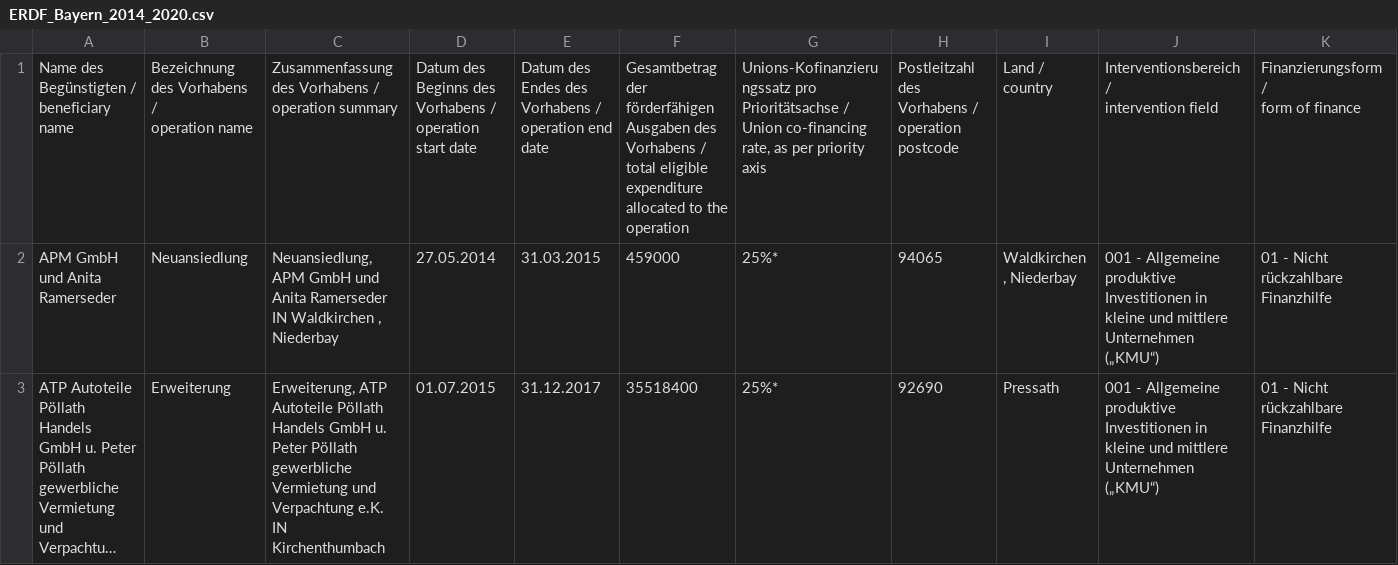
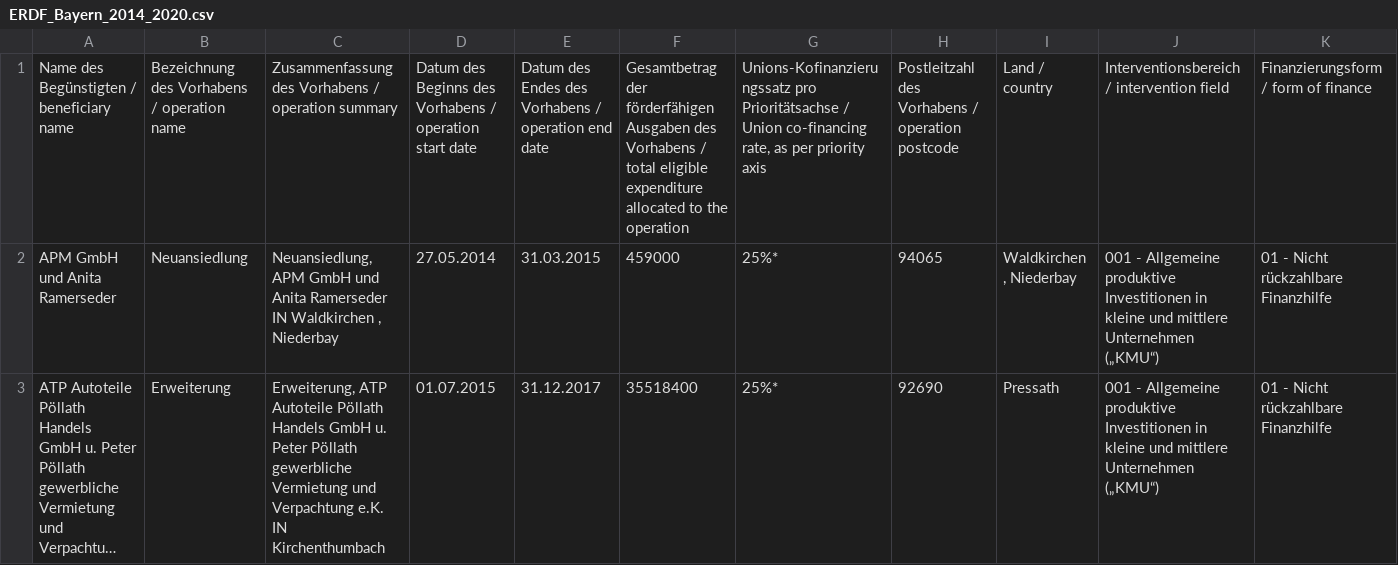
Before and after one commit to os-data/eu-structural-funds, a CSV file: data/DE.germany/DE2.bayern/ERDF 2014-2020/ERDF_Bayern_2014_2020.csv, drawn as a sheet; only a part is shown; long unchanged cells end in …; ↵ is a line break in a cell; the diff covers the shown part only; the diff names each change by its address in the sheet, - before the commit and + after, or states it on an @@ line.

```diff
--- a/data/DE.germany/DE2.bayern/ERDF 2014-2020/ERDF_Bayern_2014_2020.csv
+++ b/data/DE.germany/DE2.bayern/ERDF 2014-2020/ERDF_Bayern_2014_2020.csv
-A1: Name des Begünstigten / ↵ beneficiary name
+A1: Name des Begünstigten / beneficiary name
-B1: Bezeichnung des Vorhabens / ↵ operation name
+B1: Bezeichnung des Vorhabens / operation name
-C1: …operation summary
+C1: …operation summary
-D1: …start date
+D1: …start date
-E1: …end date
+E1: …end date
-F1: …the operation
+F1: …the operation
-G1: …priority axis
+G1: …priority axis
-H1: …operation postcode
+H1: …operation postcode
-I1: Land / ↵ country
+I1: Land / country
-J1: Interventionsbereich / ↵ intervention field
+J1: Interventionsbereich / intervention field
-K1: Finanzierungsform / ↵ form of finance
+K1: Finanzierungsform / form of finance
```
Also changed, not shown: 3 edited cells elsewhere in this file, data/DE.germany/DE2.bayern/ESF 2014-2020/ESF_Bayern_2014_2020.csv.
